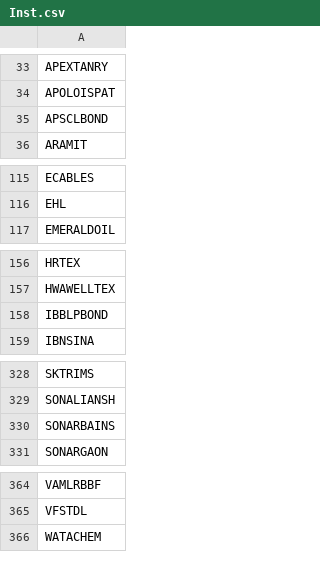
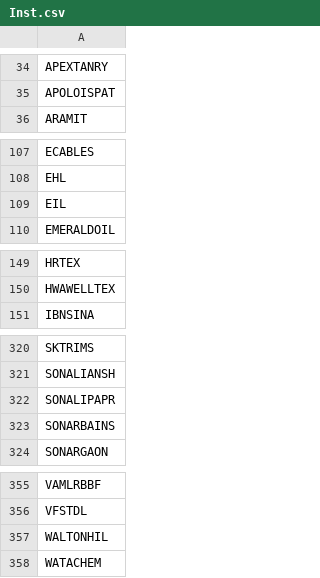
Before and after one commit to tanvird3/DSE_Analyzer, a CSV file: Inst.csv, drawn as a sheet; only a part is shown, gaps mark what is left out; the diff covers the shown part only.

```diff
--- a/Inst.csv
+++ b/Inst.csv
@@ -34,3 +35,2 @@ APEXTANRY
 APOLOISPAT
-APSCLBOND
 ARAMIT
@@ -116,2 +108,3 @@ ECABLES
 EHL
+EIL
 EMERALDOIL
@@ -157,3 +150,2 @@ HRTEX
 HWAWELLTEX
-IBBLPBOND
 IBNSINA
@@ -329,2 +321,3 @@ SKTRIMS
 SONALIANSH
+SONALIPAPR
 SONARBAINS
@@ -365,2 +356,3 @@ VAMLRBBF
 VFSTDL
+WALTONHIL
 WATACHEM
```
Also changed, not shown: 1 added row and 17 removed rows elsewhere in this file, 2 other files.
